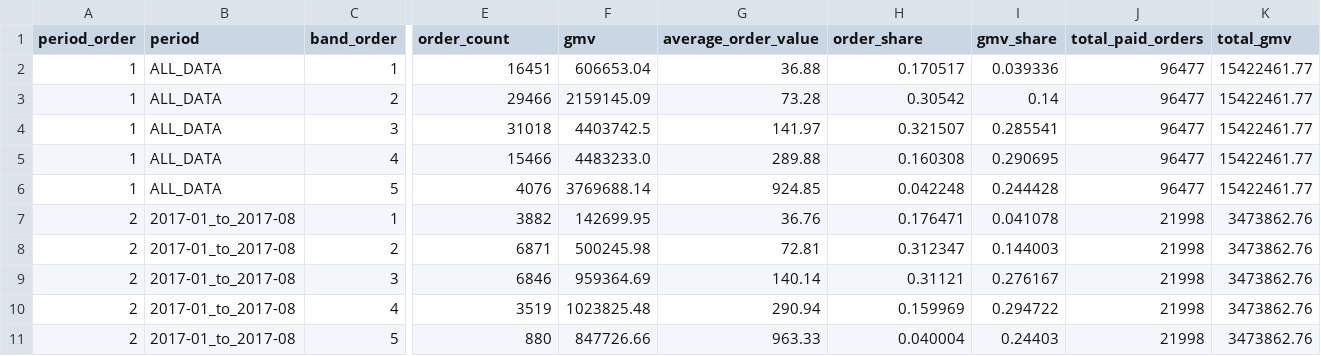
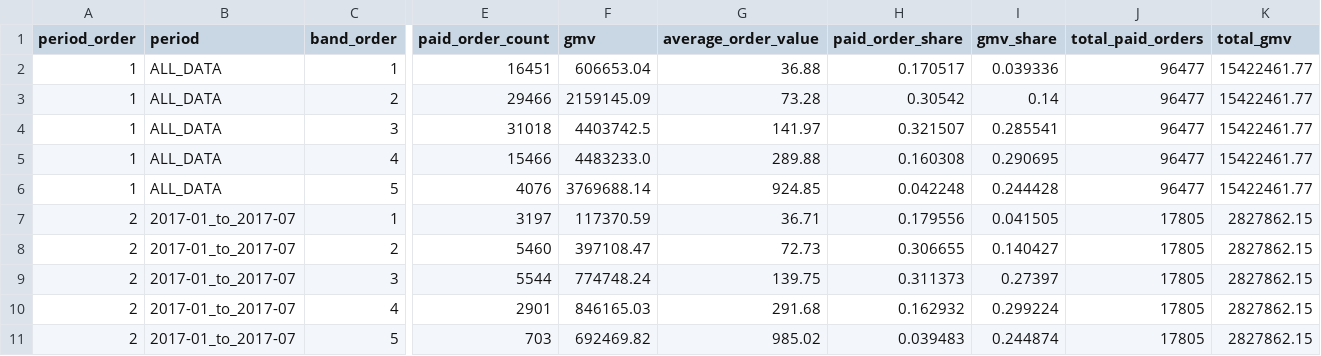
Before and after one commit to FanL9/brazil-ecommerce-analytics, a CSV file: outputs/data/02_business_overview/order_value_structure.csv, drawn as a sheet; only a part is shown, gaps mark what is left out; the diff covers the shown part only; the diff names each change by its address in the sheet, - before the commit and + after, or states it on an @@ line.

```diff
--- a/outputs/data/02_business_overview/order_value_structure.csv
+++ b/outputs/data/02_business_overview/order_value_structure.csv
-E1: order_count
+E1: paid_order_count
-H1: order_share
+H1: paid_order_share
-B7:B11 (period): 2017-01_to_2017-08
+B7:B11 (period): 2017-01_to_2017-07
-E7 (paid_order_count): 3882
+E7 (paid_order_count): 3197
-F7 (gmv): 142699.95
+F7 (gmv): 117370.59
-G7 (average_order_value): 36.76
+G7 (average_order_value): 36.71
-H7 (paid_order_share): 0.176471
+H7 (paid_order_share): 0.179556
-I7 (gmv_share): 0.041078
+I7 (gmv_share): 0.041505
-J7:J11 (total_paid_orders): 21998
+J7:J11 (total_paid_orders): 17805
-K7:K11 (total_gmv): 3473862.76
+K7:K11 (total_gmv): 2827862.15
-E8 (paid_order_count): 6871
+E8 (paid_order_count): 5460
-F8 (gmv): 500245.98
+F8 (gmv): 397108.47
-G8 (average_order_value): 72.81
+G8 (average_order_value): 72.73
-H8 (paid_order_share): 0.312347
+H8 (paid_order_share): 0.306655
-I8 (gmv_share): 0.144003
+I8 (gmv_share): 0.140427
-E9 (paid_order_count): 6846
+E9 (paid_order_count): 5544
-F9 (gmv): 959364.69
+F9 (gmv): 774748.24
-G9 (average_order_value): 140.14
+G9 (average_order_value): 139.75
-H9 (paid_order_share): 0.31121
+H9 (paid_order_share): 0.311373
-I9 (gmv_share): 0.276167
+I9 (gmv_share): 0.27397
-E10 (paid_order_count): 3519
+E10 (paid_order_count): 2901
-F10 (gmv): 1023825.48
+F10 (gmv): 846165.03
-G10 (average_order_value): 290.94
+G10 (average_order_value): 291.68
-H10 (paid_order_share): 0.159969
+H10 (paid_order_share): 0.162932
-I10 (gmv_share): 0.294722
+I10 (gmv_share): 0.299224
-E11 (paid_order_count): 880
+E11 (paid_order_count): 703
-F11 (gmv): 847726.66
+F11 (gmv): 692469.82
-G11 (average_order_value): 963.33
+G11 (average_order_value): 985.02
-H11 (paid_order_share): 0.040004
+H11 (paid_order_share): 0.039483
-I11 (gmv_share): 0.24403
+I11 (gmv_share): 0.244874
```
Also changed, not shown: 40 edited cells elsewhere in this file, outputs/data/02_business_overview/payment_structure.csv, outputs/data/02_business_overview/state_structure.csv, 5 other files.
